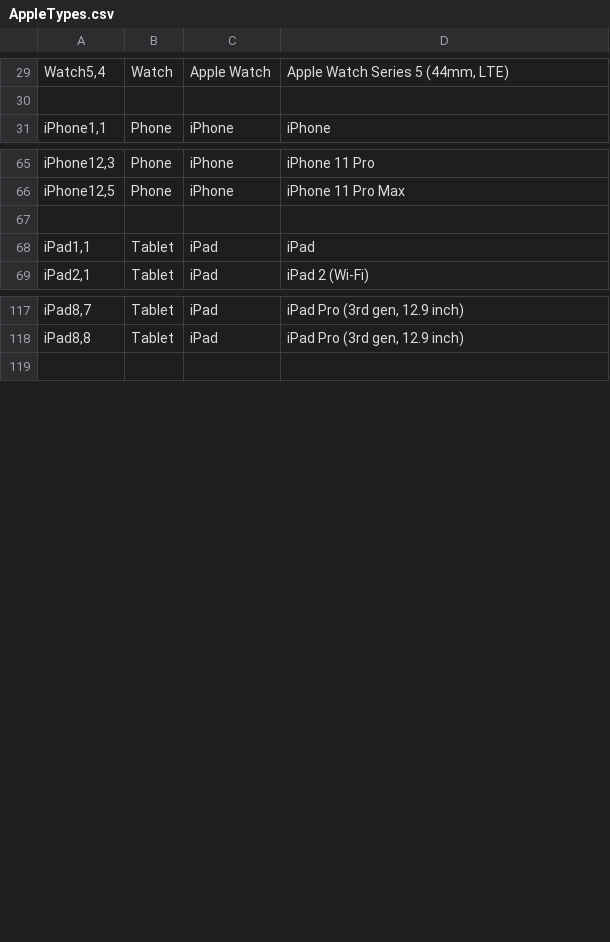
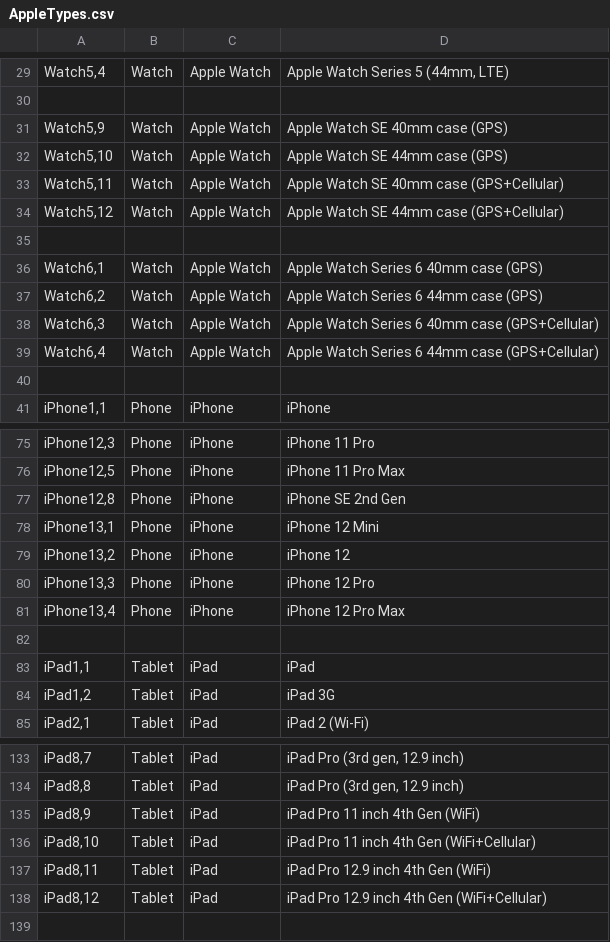
Before and after one commit to nielsbasjes/yauaa, a CSV file: analyzer/src/main/code-gen/UserAgents/AppleTypes/AppleTypes.csv, drawn as a sheet; only a part is shown, gaps mark what is left out; the diff covers the shown part only; the diff names each change by its address in the sheet, - before the commit and + after, or states it on an @@ line.

Commit message:
Updated the list of Apple device ids

```diff
--- a/analyzer/src/main/code-gen/UserAgents/AppleTypes/AppleTypes.csv
+++ b/analyzer/src/main/code-gen/UserAgents/AppleTypes/AppleTypes.csv
+row 31: Watch5,9 | Watch | Apple Watch | Apple Watch SE 40mm case (GPS)
+row 32: Watch5,10 | Watch | Apple Watch | Apple Watch SE 44mm case (GPS)
+row 33: Watch5,11 | Watch | Apple Watch | Apple Watch SE 40mm case (GPS+Cellular)
+row 34: Watch5,12 | Watch | Apple Watch | Apple Watch SE 44mm case (GPS+Cellular)
+row 35: (empty)
+row 36: Watch6,1 | Watch | Apple Watch | Apple Watch Series 6 40mm case (GPS)
+row 37: Watch6,2 | Watch | Apple Watch | Apple Watch Series 6 44mm case (GPS)
+row 38: Watch6,3 | Watch | Apple Watch | Apple Watch Series 6 40mm case (GPS+Cellular)
+row 39: Watch6,4 | Watch | Apple Watch | Apple Watch Series 6 44mm case (GPS+Cellular)
+row 40: (empty)
+row 77: iPhone12,8 | Phone | iPhone | iPhone SE 2nd Gen
+row 78: iPhone13,1 | Phone | iPhone | iPhone 12 Mini
+row 79: iPhone13,2 | Phone | iPhone | iPhone 12
+row 80: iPhone13,3 | Phone | iPhone | iPhone 12 Pro
+row 81: iPhone13,4 | Phone | iPhone | iPhone 12 Pro Max
+row 84: iPad1,2 | Tablet | iPad | iPad 3G
+row 135: iPad8,9 | Tablet | iPad | iPad Pro 11 inch 4th Gen (WiFi)
+row 136: iPad8,10 | Tablet | iPad | iPad Pro 11 inch 4th Gen (WiFi+Cellular)
+row 137: iPad8,11 | Tablet | iPad | iPad Pro 12.9 inch 4th Gen (WiFi)
+row 138: iPad8,12 | Tablet | iPad | iPad Pro 12.9 inch 4th Gen (WiFi+Cellular)
```
Also changed, not shown: 25 added rows elsewhere in this file, 4 other files.
